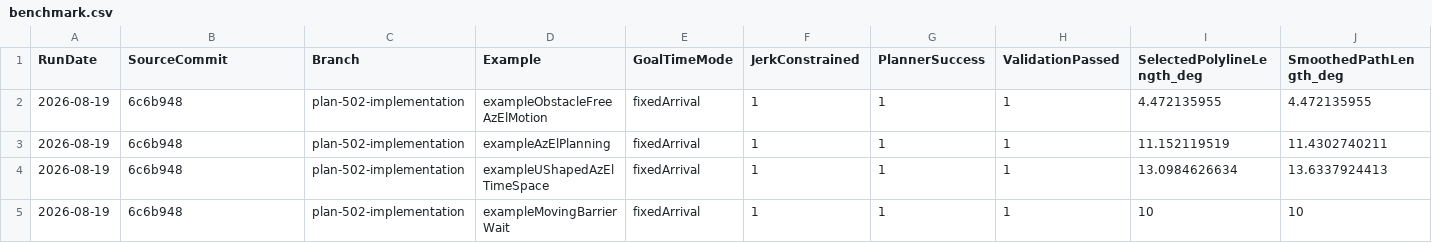
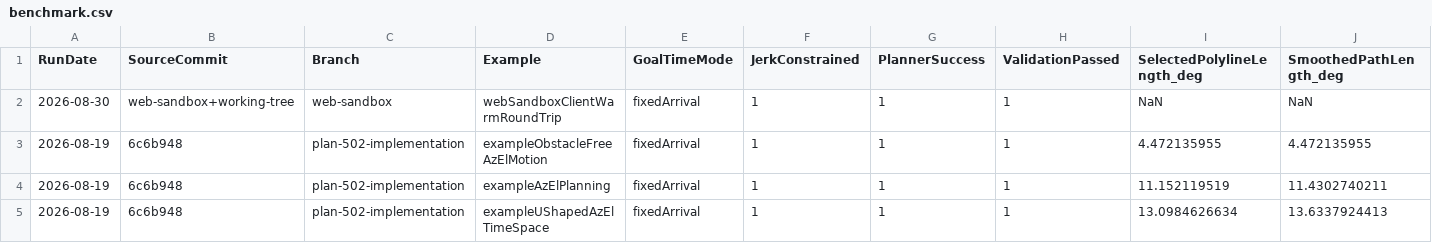
Before and after one commit to kevvtrinh/AzElObsAvoid, a CSV file: benchmark.csv, drawn as a sheet; only a part is shown; the shorter side is filled out with more unchanged rows; rows hold the shown columns only; the diff names each change by its address in the sheet, - before the commit and + after, or states it on an @@ line.

Commit message:
Complete Web Sandbox bundle and cancellation workflow

```diff
--- a/benchmark.csv
+++ b/benchmark.csv
+row 2: 2026-08-30 | web-sandbox+working-tree | web-sandbox | webSandboxClientWarmRoundTrip | fixedArrival | 1 | 1 | 1 | NaN | NaN
```
Also changed, not shown: 10 other files.
